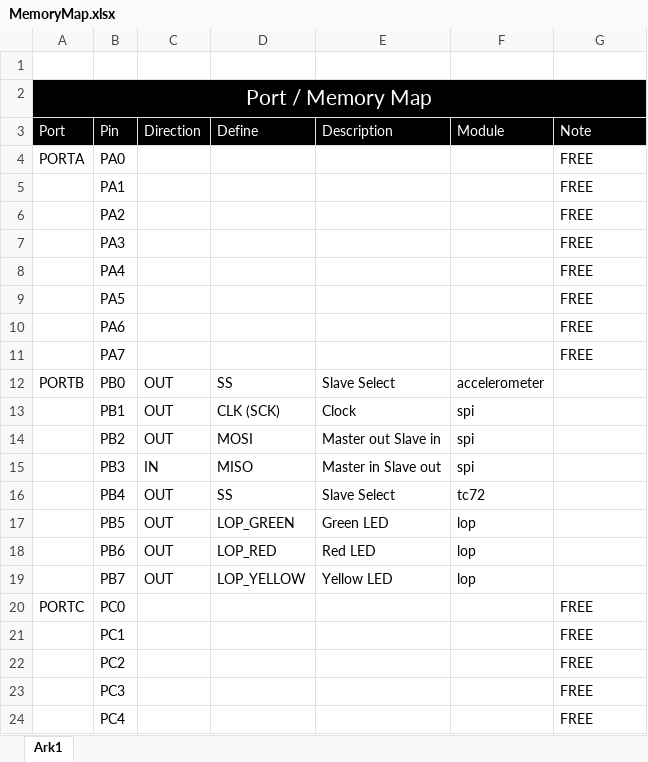
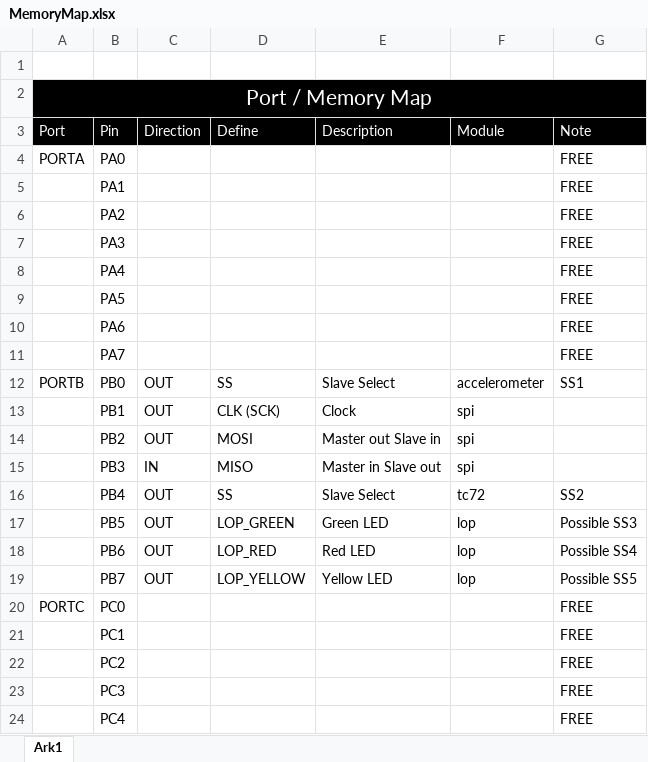
Before and after one commit to andidegn/VROOM---Vehicle-Remote-Observing-Organizational-Management, an Excel workbook: Source Code/MemoryMap.xlsx, sheet Ark1, drawn as a sheet; only a part is shown; values as stored, in another font and other column widths than the file's, no borders; the diff names each change by its address in the sheet, - before the commit and + after, or states it on an @@ line.

```diff
--- a/Source Code/MemoryMap.xlsx (sheet Ark1)
+++ b/Source Code/MemoryMap.xlsx (sheet Ark1)
-G12 (Note): (empty)
+G12 (Note): SS1
-G16 (Note): (empty)
+G16 (Note): SS2
-G17 (Note): (empty)
+G17 (Note): Possible SS3
-G18 (Note): (empty)
+G18 (Note): Possible SS4
-G19 (Note): (empty)
+G19 (Note): Possible SS5
```
Also changed, not shown: 19 other files.
